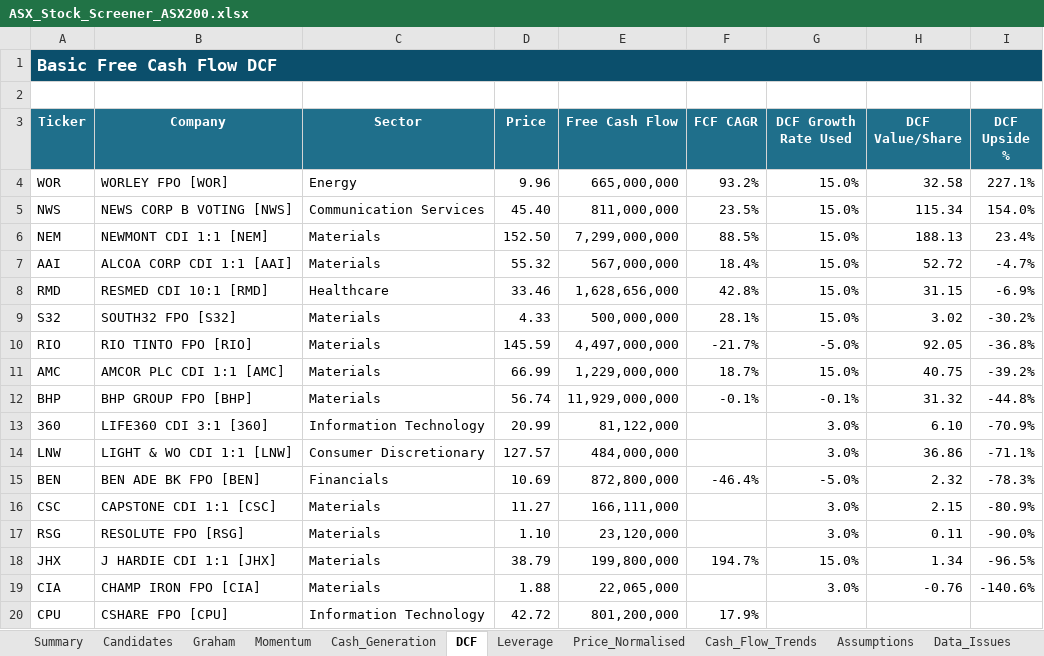
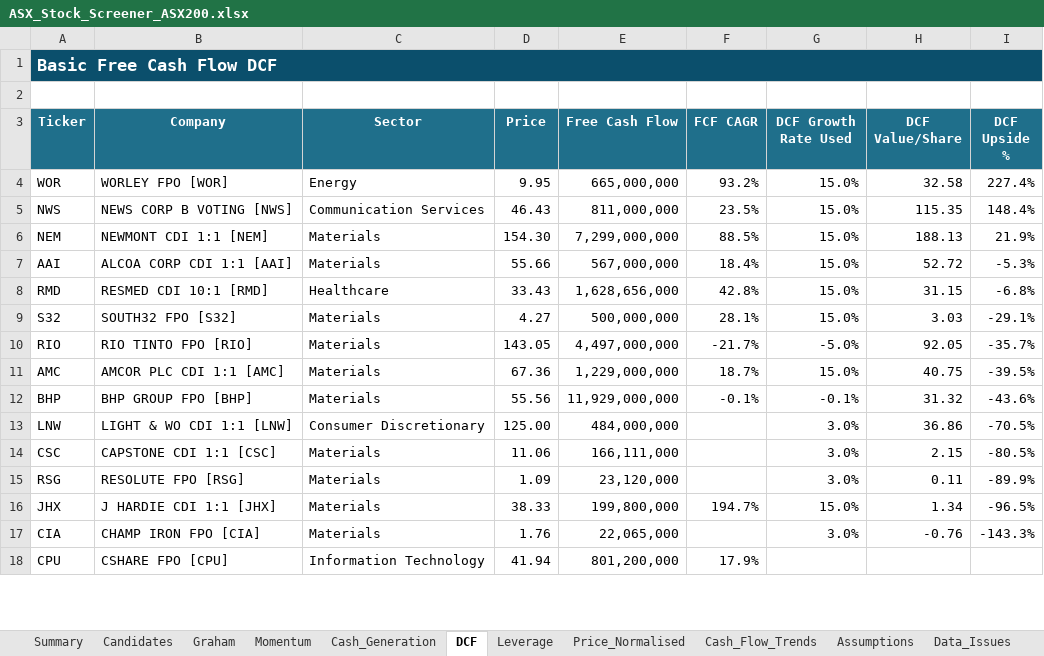
Before and after one commit to douglasmcintyre3-code/trading, an Excel workbook: latest/ASX_Stock_Screener_ASX200.xlsx, sheet DCF, drawn as a sheet; only a part is shown; values as stored, in another font and other column widths than the file's, no borders; removed rows and columns are numbered as before the commit, all else as after; the diff covers the shown part only; the diff names each change by its address in the sheet, - before the commit and + after, or states it on an @@ line.

```diff
--- a/latest/ASX_Stock_Screener_ASX200.xlsx (sheet DCF)
+++ b/latest/ASX_Stock_Screener_ASX200.xlsx (sheet DCF)
-D4 (Price): 9.96
+D4 (Price): 9.95
-I4 (DCF Upside %): 227.1%
+I4 (DCF Upside %): 227.4%
-D5 (Price): 45.40
+D5 (Price): 46.43
-H5 (DCF Value/Share): 115.34
+H5 (DCF Value/Share): 115.35
-I5 (DCF Upside %): 154.0%
+I5 (DCF Upside %): 148.4%
-D6 (Price): 152.50
+D6 (Price): 154.30
-I6 (DCF Upside %): 23.4%
+I6 (DCF Upside %): 21.9%
-D7 (Price): 55.32
+D7 (Price): 55.66
-I7 (DCF Upside %): -4.7%
+I7 (DCF Upside %): -5.3%
-D8 (Price): 33.46
+D8 (Price): 33.43
-I8 (DCF Upside %): -6.9%
+I8 (DCF Upside %): -6.8%
-D9 (Price): 4.33
+D9 (Price): 4.27
-H9 (DCF Value/Share): 3.02
+H9 (DCF Value/Share): 3.03
-I9 (DCF Upside %): -30.2%
+I9 (DCF Upside %): -29.1%
-D10 (Price): 145.59
+D10 (Price): 143.05
-I10 (DCF Upside %): -36.8%
+I10 (DCF Upside %): -35.7%
-D11 (Price): 66.99
+D11 (Price): 67.36
-I11 (DCF Upside %): -39.2%
+I11 (DCF Upside %): -39.5%
-D12 (Price): 56.74
+D12 (Price): 55.56
-I12 (DCF Upside %): -44.8%
+I12 (DCF Upside %): -43.6%
-row 13: 360 | LIFE360 CDI 3:1 [360] | Information Technology | 20.99 | 81,122,000 |  | 3.0% | 6.10 | -70.9%
-D13 (Price): 127.57
+D13 (Price): 125.00
-I13 (DCF Upside %): -71.1%
+I13 (DCF Upside %): -70.5%
-row 15: BEN | BEN ADE BK FPO [BEN] | Financials | 10.69 | 872,800,000 | -46.4% | -5.0% | 2.32 | -78.3%
-D14 (Price): 11.27
+D14 (Price): 11.06
-I14 (DCF Upside %): -80.9%
+I14 (DCF Upside %): -80.5%
-D15 (Price): 1.10
+D15 (Price): 1.09
-I15 (DCF Upside %): -90.0%
+I15 (DCF Upside %): -89.9%
-D16 (Price): 38.79
+D16 (Price): 38.33
-D17 (Price): 1.88
+D17 (Price): 1.76
-I17 (DCF Upside %): -140.6%
+I17 (DCF Upside %): -143.3%
-D18 (Price): 42.72
+D18 (Price): 41.94
```
Also changed, not shown: 102 added rows, 100 removed rows and 71 edited cells elsewhere in this sheet, sheet Price_Normalised, sheet Summary, sheet Momentum, sheet Graham, sheet Cash_Generation, sheet Leverage, 3 more sheets, charts or pictures, 3 other files.
